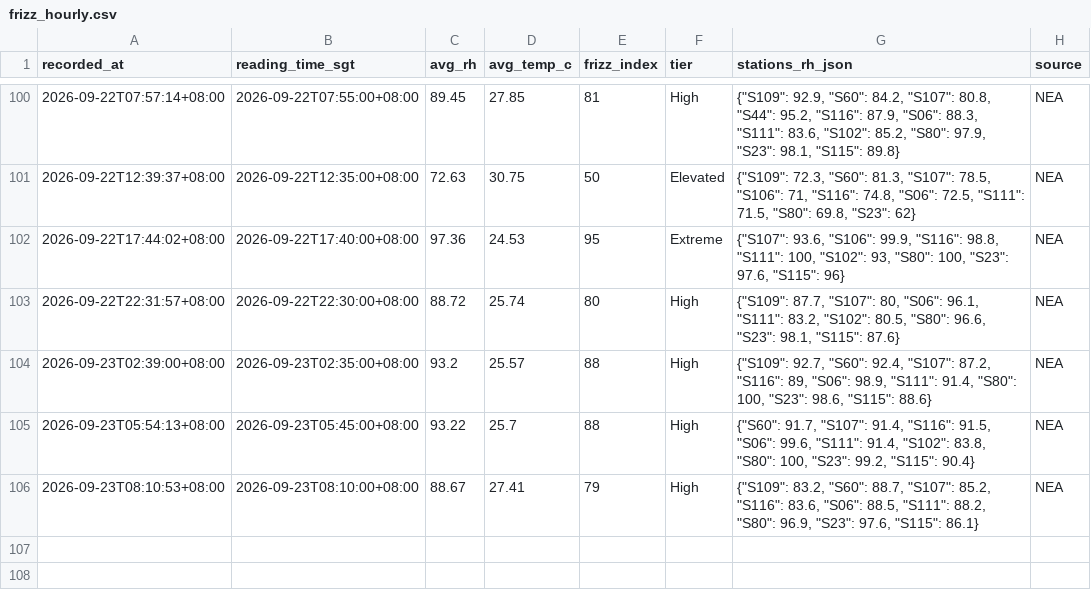
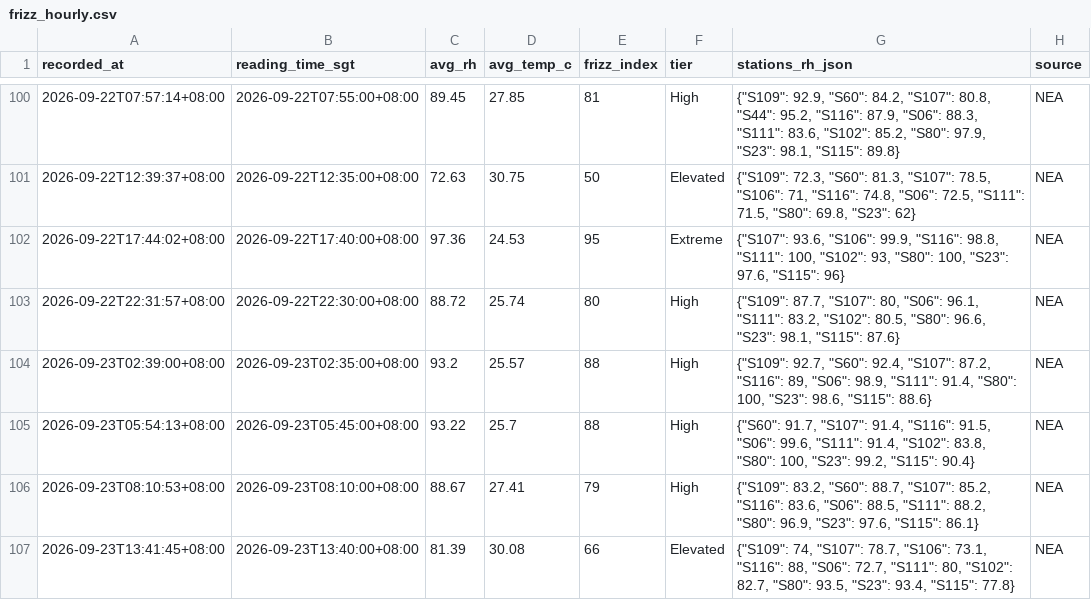
Before and after one commit to salonherabeauty-dev/hera-frizz-data, a CSV file: data/frizz_hourly.csv, drawn as a sheet; only a part is shown, gaps mark what is left out.

```diff
--- a/data/frizz_hourly.csv
+++ b/data/frizz_hourly.csv
@@ -106 +106,2 @@ recorded_at,reading_time_sgt,avg_rh,avg_temp_c,frizz_index,tier,stations_rh_json
 2026-09-23T08:10:53+08:00,2026-09-23T08:10:00+08:00,88.67,27.41,79,High,"{""S109"": 83.2, ""S60"": 88.7, ""S107"": 85.2, ""S116"": 83.6, ""S06"": 88.5, ""S111"": 88.2, ""S80"": 96.9, ""S23"": 97.6, ""S115"": 86.1}",NEA
+2026-09-23T13:41:45+08:00,2026-09-23T13:40:00+08:00,81.39,30.08,66,Elevated,"{""S109"": 74, ""S107"": 78.7, ""S106"": 73.1, ""S116"": 88, ""S06"": 72.7, ""S111"": 80, ""S102"": 82.7, ""S80"": 93.5, ""S23"": 93.4, ""S115"": 77.8}",NEA
```
